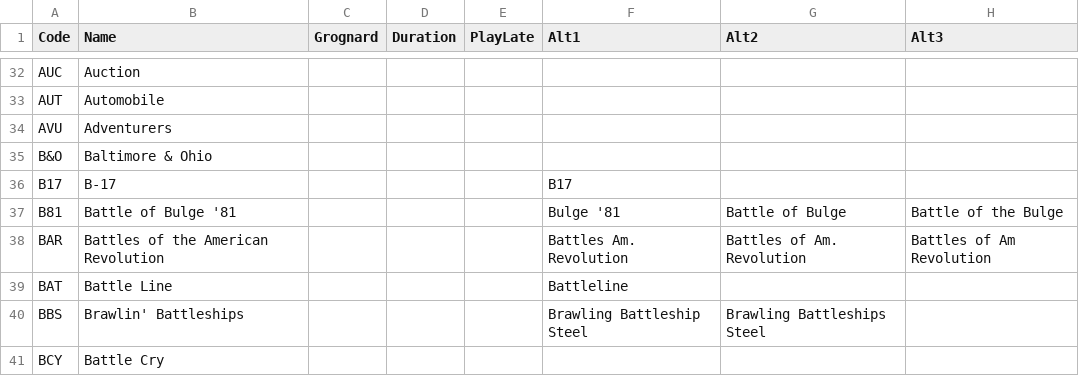
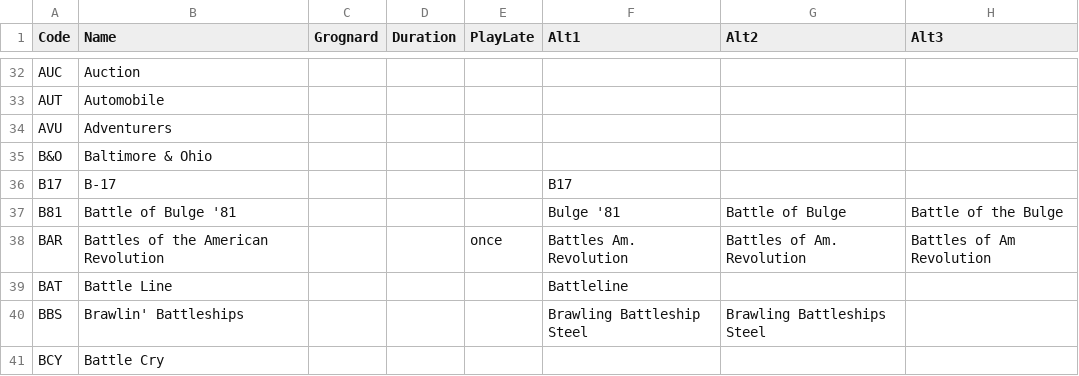
Before and after one commit to wcraigtrader/wbc, a CSV file: meta/wbc-event-codes.csv, drawn as a sheet; only a part is shown, gaps mark what is left out; the diff names each change by its address in the sheet, - before the commit and + after, or states it on an @@ line.

Commit message:
Fix BAR timing

```diff
--- a/meta/wbc-event-codes.csv
+++ b/meta/wbc-event-codes.csv
-E38 (PlayLate): (empty)
+E38 (PlayLate): once
```
